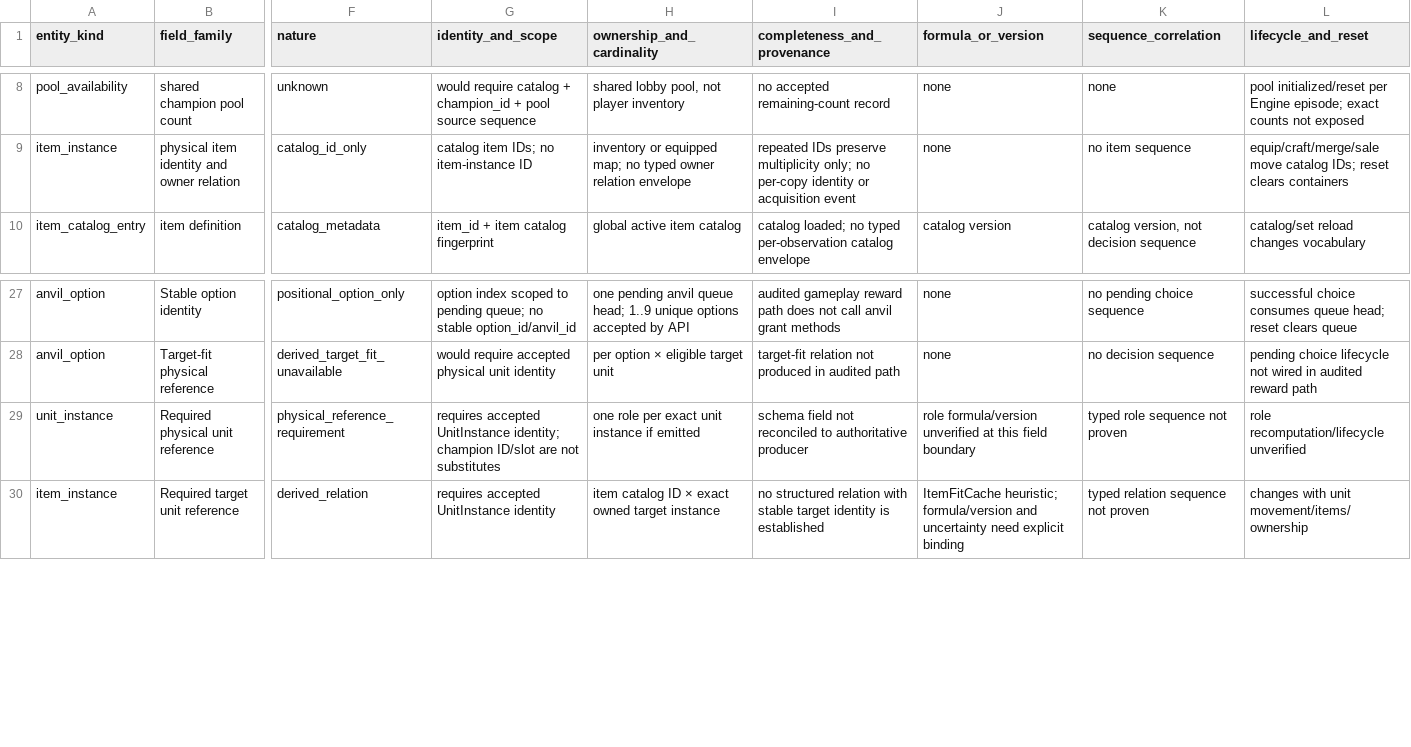
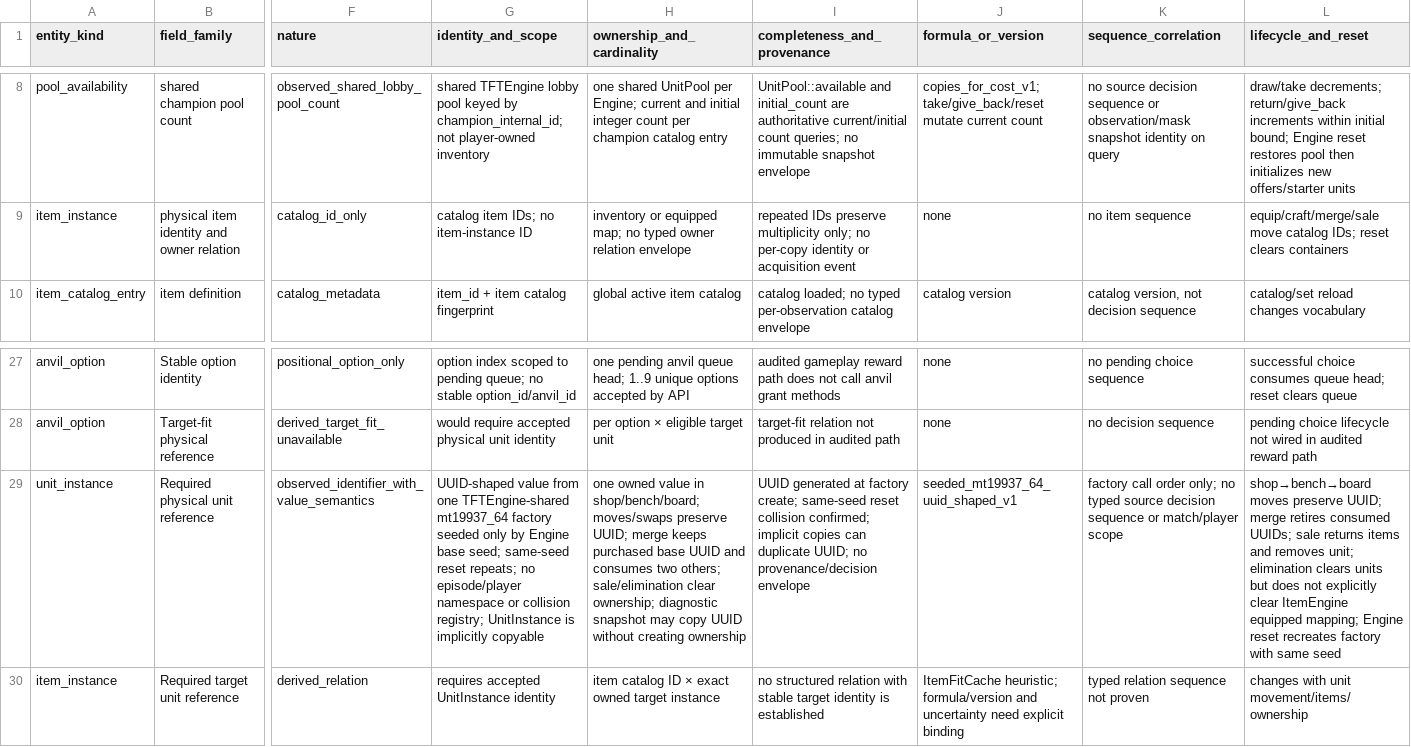
Before and after one commit to victoremilianosilva/ia-tft-manager, a CSV file: spec/observation-structured-entity-producer-coverage.v1.draft.csv, drawn as a sheet; only a part is shown, gaps mark what is left out; the diff covers the shown part only; the diff names each change by its address in the sheet, - before the commit and + after, or states it on an @@ line.

Commit message:
docs: correct unit and shared pool lifecycle coverage

```diff
--- a/spec/observation-structured-entity-producer-coverage.v1.draft.csv
+++ b/spec/observation-structured-entity-producer-coverage.v1.draft.csv
-F8 (nature): unknown
+F8 (nature): observed_shared_lobby_pool_count
-G8 (identity_and_scope): would require catalog + champion_id + pool source sequence
+G8 (identity_and_scope): shared TFTEngine lobby pool keyed by champion_internal_id; not player-owned inventory
-H8 (ownership_and_cardinality): shared lobby pool, not player inventory
+H8 (ownership_and_cardinality): one shared UnitPool per Engine; current and initial integer count per champion catalog entry
-I8 (completeness_and_provenance): no accepted remaining-count record
+I8 (completeness_and_provenance): UnitPool::available and initial_count are authoritative current/initial count queries; no immutable snapshot envelope
-J8 (formula_or_version): none
+J8 (formula_or_version): copies_for_cost_v1; take/give_back/reset mutate current count
-K8 (sequence_correlation): none
+K8 (sequence_correlation): no source decision sequence or observation/mask snapshot identity on query
-L8 (lifecycle_and_reset): pool initialized/reset per Engine episode; exact counts not exposed
+L8 (lifecycle_and_reset): draw/take decrements; return/give_back increments within initial bound; Engine reset restores pool then initializes new offers/starter units
-F29 (nature): physical_reference_requirement
+F29 (nature): observed_identifier_with_value_semantics
-G29 (identity_and_scope): requires accepted UnitInstance identity; champion ID/slot are not substitutes
+G29 (identity_and_scope): UUID-shaped value from one TFTEngine-shared mt19937_64 factory seeded only by Engine base seed; same-seed reset repeats; no episode/player namespace or collision registry; UnitInstance is implicitly copyable
-H29 (ownership_and_cardinality): one role per exact unit instance if emitted
+H29 (ownership_and_cardinality): one owned value in shop/bench/board; moves/swaps preserve UUID; merge keeps purchased base UUID and consumes two others; sale/elimination clear ownership; diagnostic snapshot may copy UUID without creating ownership
-I29 (completeness_and_provenance): schema field not reconciled to authoritative producer
+I29 (completeness_and_provenance): UUID generated at factory create; same-seed reset collision confirmed; implicit copies can duplicate UUID; no provenance/decision envelope
-J29 (formula_or_version): role formula/version unverified at this field boundary
+J29 (formula_or_version): seeded_mt19937_64_uuid_shaped_v1
-K29 (sequence_correlation): typed role sequence not proven
+K29 (sequence_correlation): factory call order only; no typed source decision sequence or match/player scope
-L29 (lifecycle_and_reset): role recomputation/lifecycle unverified
+L29 (lifecycle_and_reset): shop→bench→board moves preserve UUID; merge retires consumed UUIDs; sale returns items and removes unit; elimination clears units but does not explicitly clear ItemEngine equipped mapping; Engine reset recreates factory with same seed
```
Also changed, not shown: 49 edited cells elsewhere in this file.
